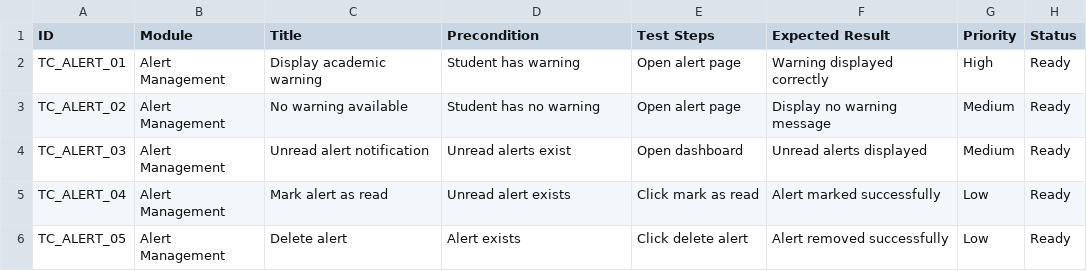
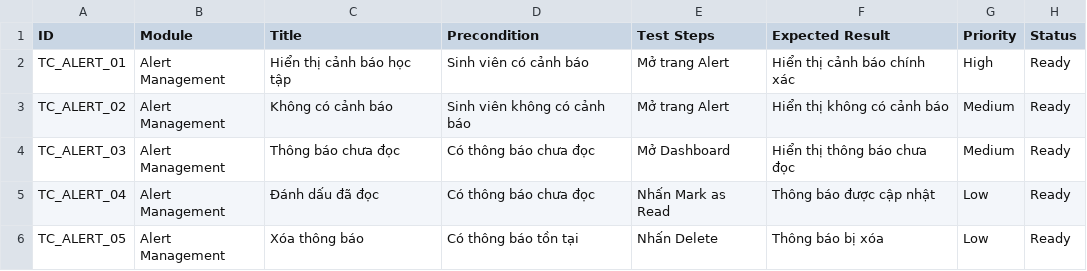
Before and after one commit to bruksama/UTH_OOSD, a CSV file: docs/testcase/alert/TC_ALERT.csv, drawn as a sheet.

Commit message:
Update TC_ALERT.csv

```diff
--- a/docs/testcase/alert/TC_ALERT.csv
+++ b/docs/testcase/alert/TC_ALERT.csv
@@ -1,6 +1,6 @@
 ID,Module,Title,Precondition,Test Steps,Expected Result,Priority,Status
-TC_ALERT_01,Alert Management,Display academic warning,Student has warning,Open alert page,Warning displayed correctly,High,Ready
-TC_ALERT_02,Alert Management,No warning available,Student has no warning,Open alert page,Display no warning message,Medium,Ready
-TC_ALERT_03,Alert Management,Unread alert notification,Unread alerts exist,Open dashboard,Unread alerts displayed,Medium,Ready
-TC_ALERT_04,Alert Management,Mark alert as read,Unread alert exists,Click mark as read,Alert marked successfully,Low,Ready
-TC_ALERT_05,Alert Management,Delete alert,Alert exists,Click delete alert,Alert removed successfully,Low,Ready
+TC_ALERT_01,Alert Management,Hiển thị cảnh báo học tập,Sinh viên có cảnh báo,"Mở trang Alert","Hiển thị cảnh báo chính xác",High,Ready
+TC_ALERT_02,Alert Management,Không có cảnh báo,Sinh viên không có cảnh báo,"Mở trang Alert","Hiển thị không có cảnh báo",Medium,Ready
+TC_ALERT_03,Alert Management,Thông báo chưa đọc,Có thông báo chưa đọc,"Mở Dashboard","Hiển thị thông báo chưa đọc",Medium,Ready
+TC_ALERT_04,Alert Management,Đánh dấu đã đọc,Có thông báo chưa đọc,"Nhấn Mark as Read","Thông báo được cập nhật",Low,Ready
+TC_ALERT_05,Alert Management,Xóa thông báo,Có thông báo tồn tại,"Nhấn Delete","Thông báo bị xóa",Low,Ready
```
